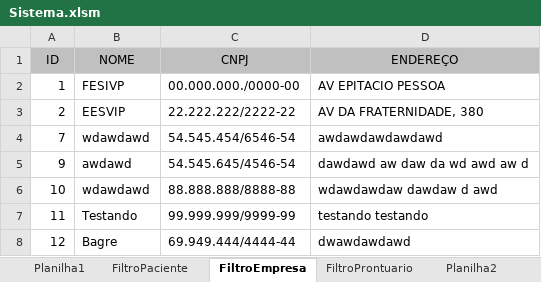
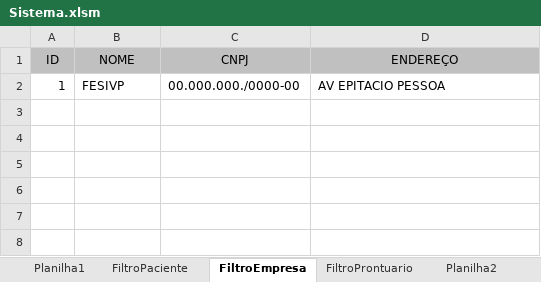
Before and after one commit to JntCruz99/Sistema-VBA, an Excel workbook: Sistema.xlsm, sheet FiltroEmpresa, drawn as a sheet; values as stored, in another font and other column widths than the file's, no borders; the diff names each change by its address in the sheet, - before the commit and + after, or states it on an @@ line.

```diff
--- a/Sistema.xlsm (sheet FiltroEmpresa)
+++ b/Sistema.xlsm (sheet FiltroEmpresa)
-row 3: 2 | EESVIP | 22.222.222/2222-22 | AV DA FRATERNIDADE, 380
-row 4: 7 | wdawdawd | 54.545.454/6546-54 | awdawdawdawdawd
-row 5: 9 | awdawd | 54.545.645/4546-54 | dawdawd aw daw da wd awd aw d
-row 6: 10 | wdawdawd | 88.888.888/8888-88 | wdawdawdaw dawdaw d awd
-row 7: 11 | Testando | 99.999.999/9999-99 | testando testando
-row 8: 12 | Bagre | 69.949.444/4444-44 | dwawdawdawd
```
Also changed, not shown: sheet FiltroPaciente, sheet FiltroProntuario, 2 other files.
